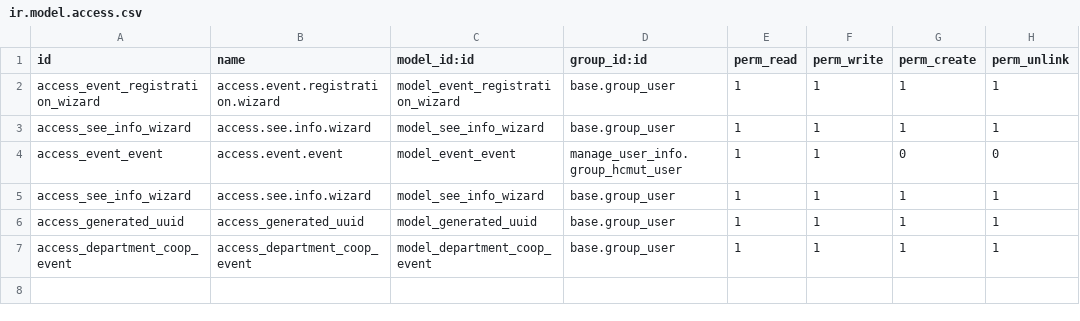
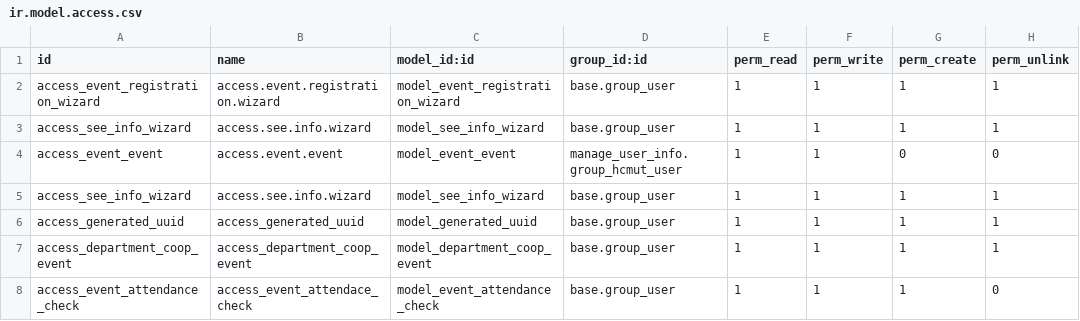
Before and after one commit to SUN-0207/HoatDong_BachKhoa, a CSV file: addons/manage_activity/security/ir.model.access.csv, drawn as a sheet; the diff names each change by its address in the sheet, - before the commit and + after, or states it on an @@ line.

```diff
--- a/addons/manage_activity/security/ir.model.access.csv
+++ b/addons/manage_activity/security/ir.model.access.csv
+row 8: access_event_attendance_check | access_event_attendace_check | model_event_attendance_check | base.group_user | 1 | 1 | 1 | 0
```
Also changed, not shown: 7 other files.
